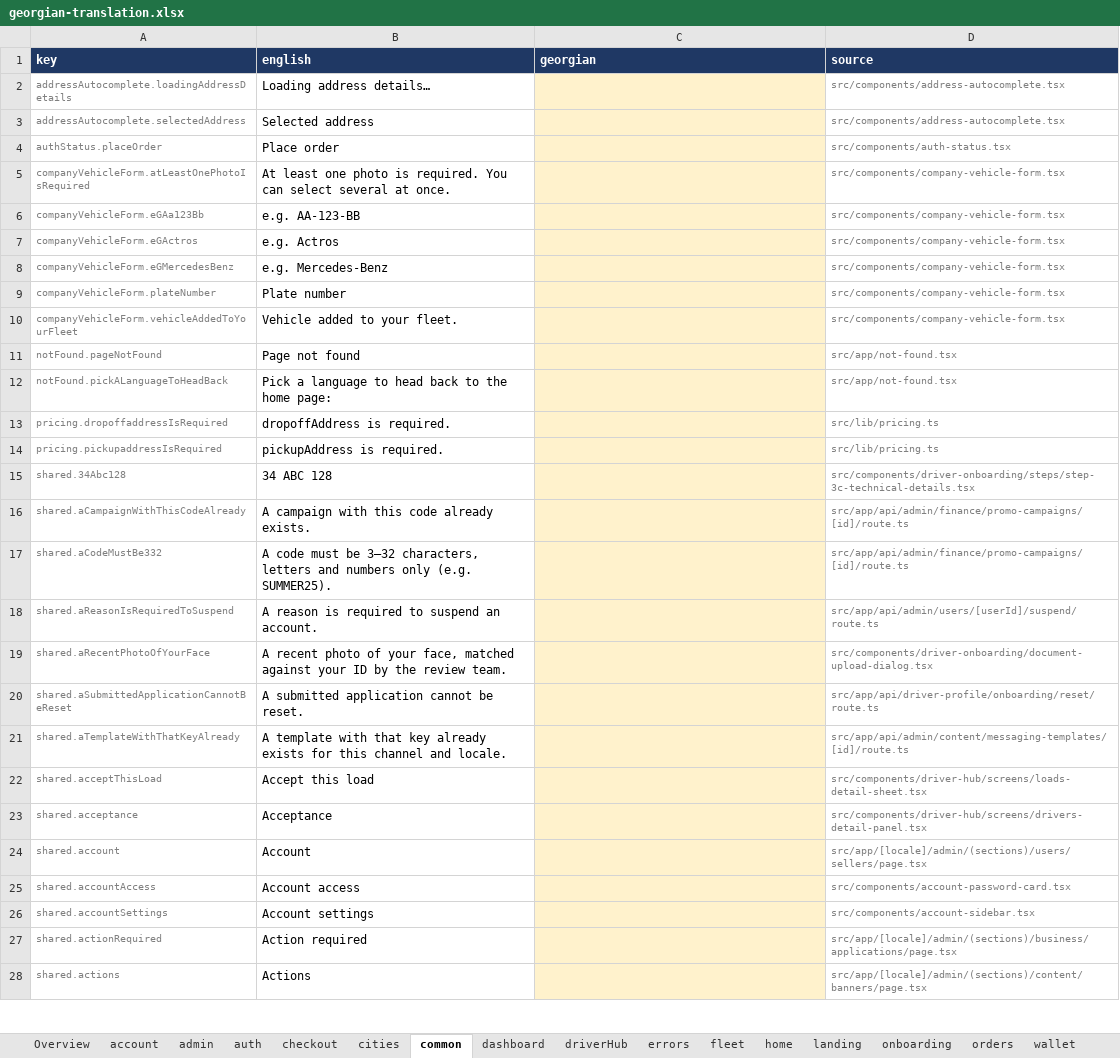
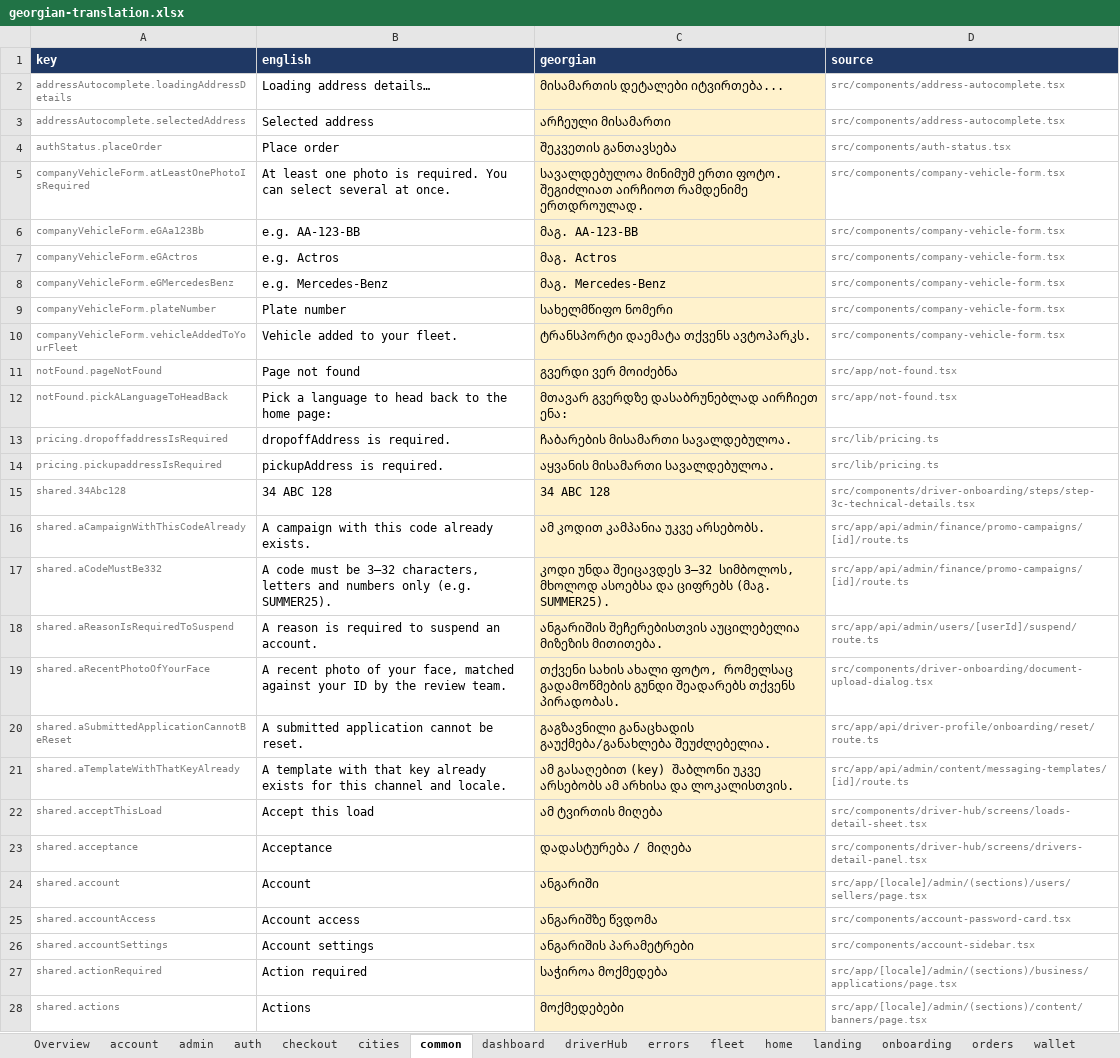
Before and after one commit to sandrosss13/lalamove-app, an Excel workbook: translation/georgian-translation.xlsx, sheet common, drawn as a sheet; only a part is shown; values as stored, in another font and other column widths than the file's, no borders; the diff covers the shown part only; the diff names each change by its address in the sheet, - before the commit and + after, or states it on an @@ line.

```diff
--- a/translation/georgian-translation.xlsx (sheet common)
+++ b/translation/georgian-translation.xlsx (sheet common)
-C2 (georgian): (empty)
+C2 (georgian): მისამართის დეტალები იტვირთება...
-C3 (georgian): (empty)
+C3 (georgian): არჩეული მისამართი
-C4 (georgian): (empty)
+C4 (georgian): შეკვეთის განთავსება
-C5 (georgian): (empty)
+C5 (georgian): სავალდებულოა მინიმუმ ერთი ფოტო. შეგიძლიათ აირჩიოთ რამდენიმე ერთდროულად.
-C6 (georgian): (empty)
+C6 (georgian): მაგ. AA-123-BB
-C7 (georgian): (empty)
+C7 (georgian): მაგ. Actros
-C8 (georgian): (empty)
+C8 (georgian): მაგ. Mercedes-Benz
-C9 (georgian): (empty)
+C9 (georgian): სახელმწიფო ნომერი
-C10 (georgian): (empty)
+C10 (georgian): ტრანსპორტი დაემატა თქვენს ავტოპარკს.
-C11 (georgian): (empty)
+C11 (georgian): გვერდი ვერ მოიძებნა
-C12 (georgian): (empty)
+C12 (georgian): მთავარ გვერდზე დასაბრუნებლად აირჩიეთ ენა:
-C13 (georgian): (empty)
+C13 (georgian): ჩაბარების მისამართი სავალდებულოა.
-C14 (georgian): (empty)
+C14 (georgian): აყვანის მისამართი სავალდებულოა.
-C15 (georgian): (empty)
+C15 (georgian): 34 ABC 128
-C16 (georgian): (empty)
+C16 (georgian): ამ კოდით კამპანია უკვე არსებობს.
-C17 (georgian): (empty)
+C17 (georgian): კოდი უნდა შეიცავდეს 3–32 სიმბოლოს, მხოლოდ ასოებსა და ციფრებს (მაგ. SUMMER25).
-C18 (georgian): (empty)
+C18 (georgian): ანგარიშის შეჩერებისთვის აუცილებელია მიზეზის მითითება.
-C19 (georgian): (empty)
+C19 (georgian): თქვენი სახის ახალი ფოტო, რომელსაც გადამოწმების გუნდი შეადარებს თქვენს პირადობას.
-C20 (georgian): (empty)
+C20 (georgian): გაგზავნილი განაცხადის გაუქმება/განახლება შეუძლებელია.
-C21 (georgian): (empty)
+C21 (georgian): ამ გასაღებით (key) შაბლონი უკვე არსებობს ამ არხისა და ლოკალისთვის.
-C22 (georgian): (empty)
+C22 (georgian): ამ ტვირთის მიღება
-C23 (georgian): (empty)
+C23 (georgian): დადასტურება / მიღება
-C24 (georgian): (empty)
+C24 (georgian): ანგარიში
-C25 (georgian): (empty)
+C25 (georgian): ანგარიშზე წვდომა
-C26 (georgian): (empty)
+C26 (georgian): ანგარიშის პარამეტრები
-C27 (georgian): (empty)
+C27 (georgian): საჭიროა მოქმედება
-C28 (georgian): (empty)
+C28 (georgian): მოქმედებები
```
Also changed, not shown: 293 edited cells elsewhere in this sheet, sheet admin, sheet driverHub, sheet errors, sheet home, sheet cities, sheet onboarding, 9 more sheets, 46 other files.
